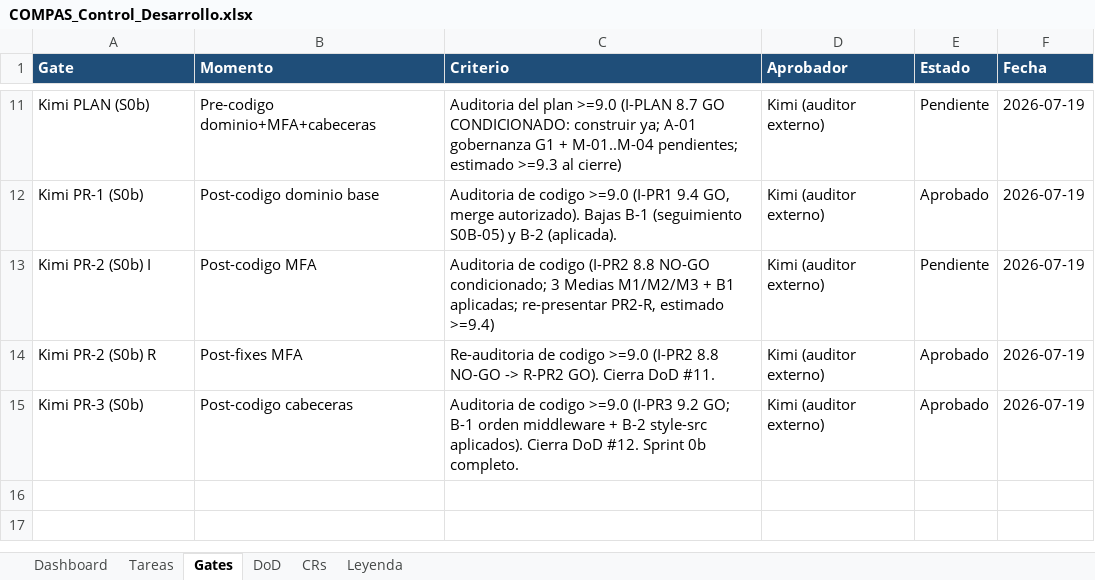
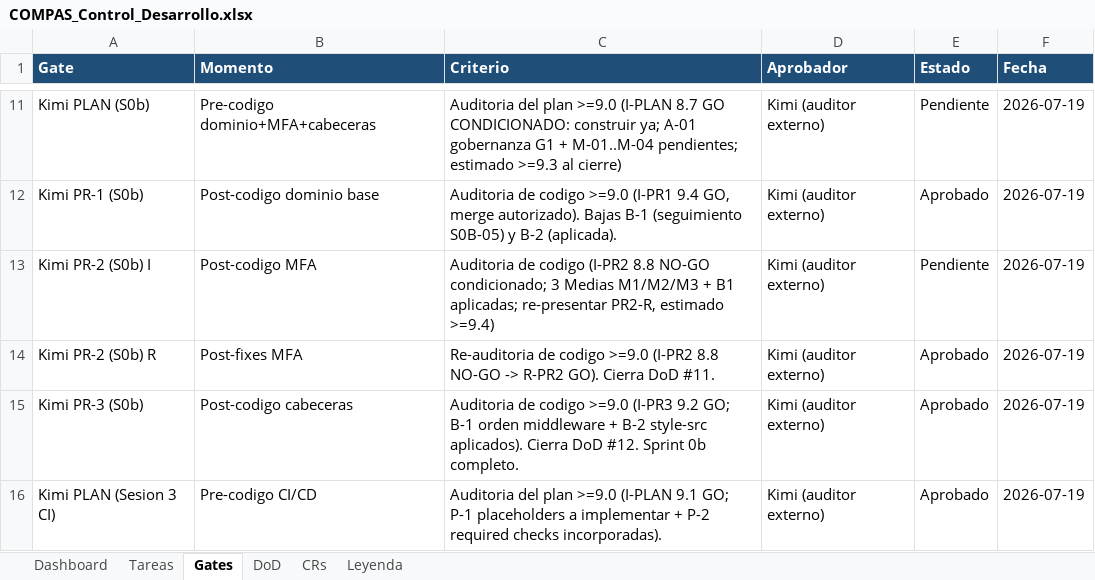
Before and after one commit to RoddosColombia/compas, an Excel workbook: docs/COMPAS_Control_Desarrollo.xlsx, sheet Gates, drawn as a sheet; only a part is shown, gaps mark what is left out; values as stored, in another font and other column widths than the file's, no borders; the diff names each change by its address in the sheet, - before the commit and + after, or states it on an @@ line.

```diff
--- a/docs/COMPAS_Control_Desarrollo.xlsx (sheet Gates)
+++ b/docs/COMPAS_Control_Desarrollo.xlsx (sheet Gates)
+row 16: Kimi PLAN (Sesion 3 CI) | Pre-codigo CI/CD | Auditoria del plan >=9.0 (I-PLAN 9.1 GO; P-1 placeholders a implementar + P-2 required checks incorporadas). | Kimi (auditor externo) | Aprobado | 2026-07-19
```
Also changed, not shown: 2 other files.
